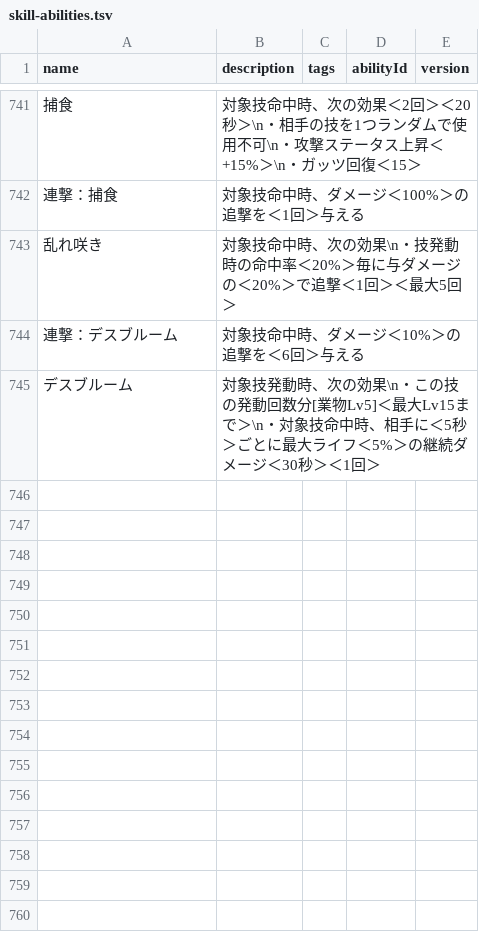
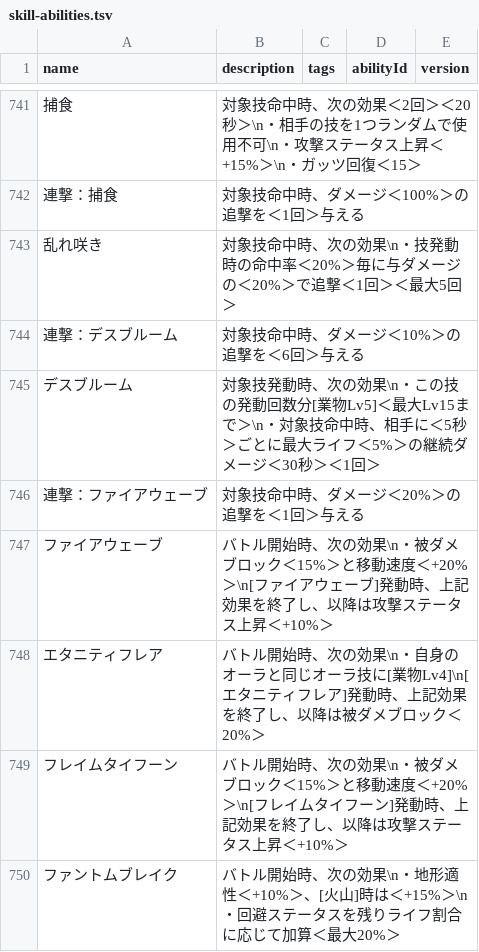
Before and after one commit to oginginlmftv2/line-monster-farm, a TSV file: src/data/_source/skill-abilities.tsv, drawn as a sheet; only a part is shown, gaps mark what is left out; the diff names each change by its address in the sheet, - before the commit and + after, or states it on an @@ line.

```diff
--- a/src/data/_source/skill-abilities.tsv
+++ b/src/data/_source/skill-abilities.tsv
+row 746: 連撃：ファイアウェーブ | 対象技命中時、ダメージ＜20%＞の追撃を＜1回＞与える
+row 747: ファイアウェーブ | バトル開始時、次の効果\n・被ダメブロック＜15%＞と移動速度＜+20%＞\n[ファイアウェーブ]発動時、上記効果を終了し、以降は攻撃ステータス上昇＜+10%＞
+row 748: エタニティフレア | バトル開始時、次の効果\n・自身のオーラと同じオーラ技に[業物Lv4]\n[エタニティフレア]発動時、上記効果を終了し、以降は被ダメブロック＜20%＞
+row 749: フレイムタイフーン | バトル開始時、次の効果\n・被ダメブロック＜15%＞と移動速度＜+20%＞\n[フレイムタイフーン]発動時、上記効果を終了し、以降は攻撃ステータス上昇＜+10%＞
+row 750: ファントムブレイク | バトル開始時、次の効果\n・地形適性＜+10%＞、[火山]時は＜+15%＞\n・回避ステータスを残りライフ割合に応じて加算＜最大20%＞
```
Also changed, not shown: src/data/_source/skills-hinotori.tsv, 14 other files.
